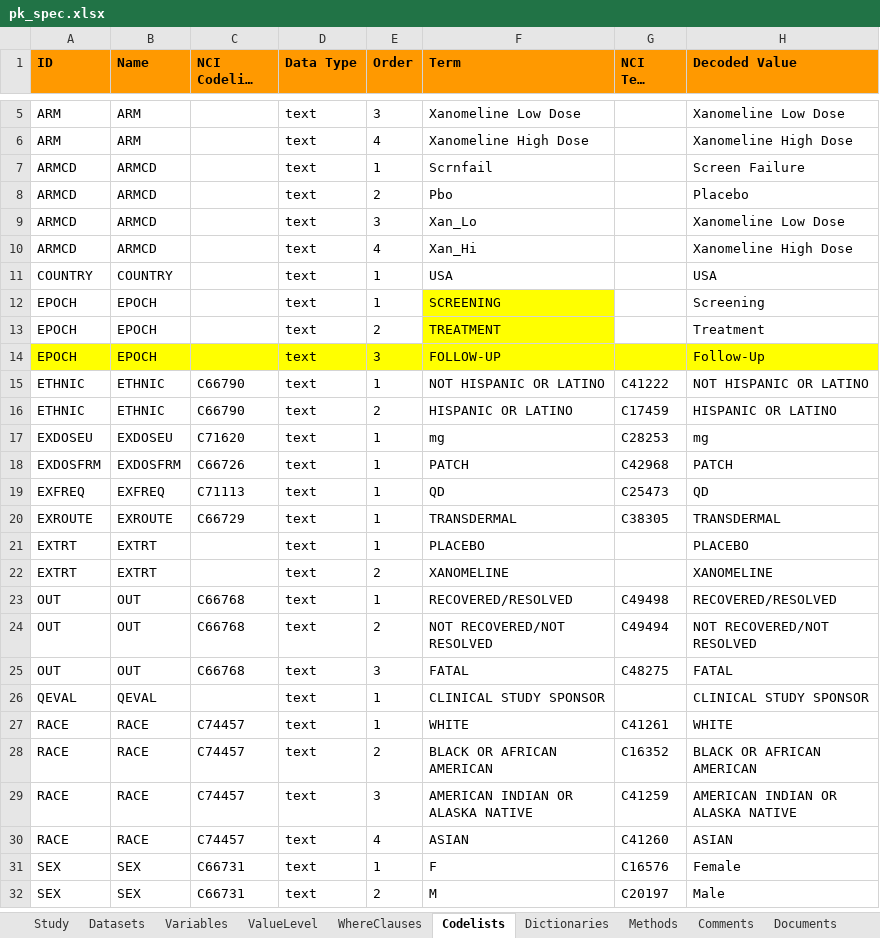
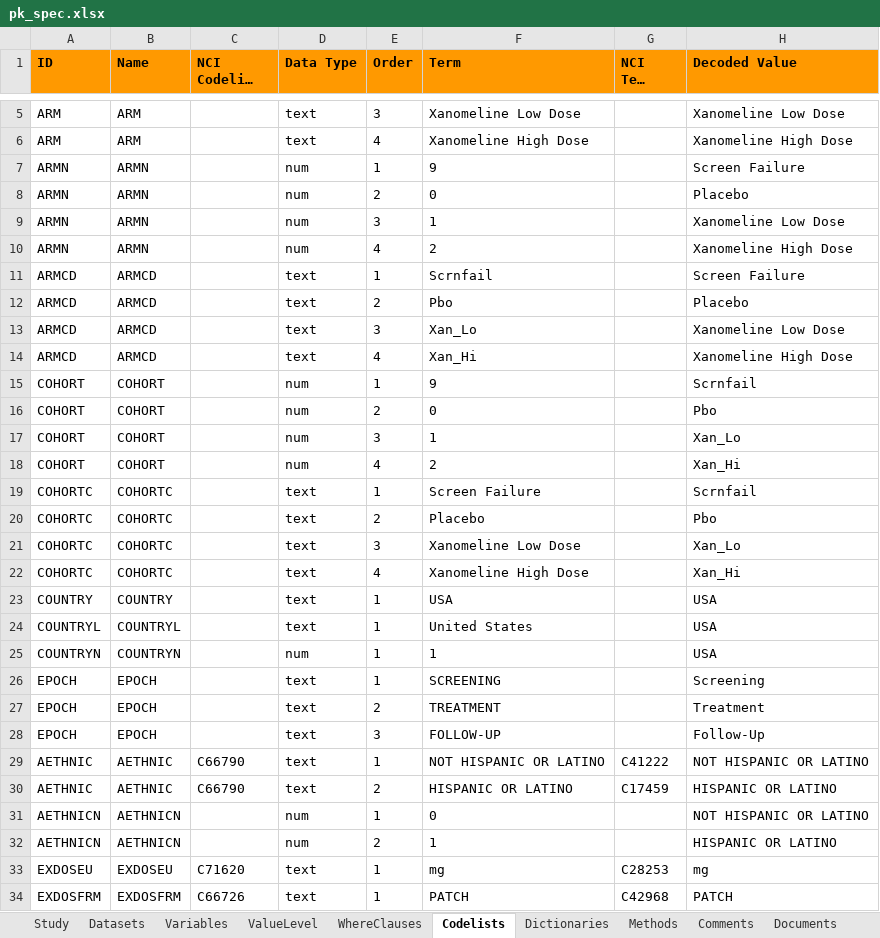
Before and after one commit to pharmaverse/end_to_end_examples, an Excel workbook: content/data/adpc/pk_spec.xlsx, sheet Codelists, drawn as a sheet; only a part is shown, gaps mark what is left out; the shorter side is filled out with more unchanged rows; long unchanged cells end in …; values as stored, in another font and other column widths than the file's, no borders; addresses are those after the commit; the diff covers the shown part only; the diff names each change by its address in the sheet, - before the commit and + after, or states it on an @@ line.

Commit message:
Add create_var_from_codelist() and update specs

```diff
--- a/content/data/adpc/pk_spec.xlsx (sheet Codelists)
+++ b/content/data/adpc/pk_spec.xlsx (sheet Codelists)
+row 7: ARMN | ARMN |  | num | 1 | 9 |  | Screen Failure
+row 8: ARMN | ARMN |  | num | 2 | 0 |  | Placebo
+row 9: ARMN | ARMN |  | num | 3 | 1 |  | Xanomeline Low Dose
+row 10: ARMN | ARMN |  | num | 4 | 2 |  | Xanomeline High Dose
+row 15: COHORT | COHORT |  | num | 1 | 9 |  | Scrnfail
+row 16: COHORT | COHORT |  | num | 2 | 0 |  | Pbo
+row 17: COHORT | COHORT |  | num | 3 | 1 |  | Xan_Lo
+row 18: COHORT | COHORT |  | num | 4 | 2 |  | Xan_Hi
+row 19: COHORTC | COHORTC |  | text | 1 | Screen Failure |  | Scrnfail
+row 20: COHORTC | COHORTC |  | text | 2 | Placebo |  | Pbo
+row 21: COHORTC | COHORTC |  | text | 3 | Xanomeline Low Dose |  | Xan_Lo
+row 22: COHORTC | COHORTC |  | text | 4 | Xanomeline High Dose |  | Xan_Hi
+row 24: COUNTRYL | COUNTRYL |  | text | 1 | United States |  | USA
+row 25: COUNTRYN | COUNTRYN |  | num | 1 | 1 |  | USA
-F26:F27 fill: #FFFF00
+F26:F27 fill: none
-A28:H28 fill: #FFFF00
+A28:H28 fill: none
-A29:A30 (ID): ETHNIC
+A29:A30 (ID): AETHNIC
-B29:B30 (Name): ETHNIC
+B29:B30 (Name): AETHNIC
+row 31: AETHNICN | AETHNICN |  | num | 1 | 0 |  | NOT HISPANIC OR LATINO
+row 32: AETHNICN | AETHNICN |  | num | 2 | 1 |  | HISPANIC OR LATINO
```
Also changed, not shown: 10 added rows elsewhere in this sheet, sheet Variables, 1 other file.
